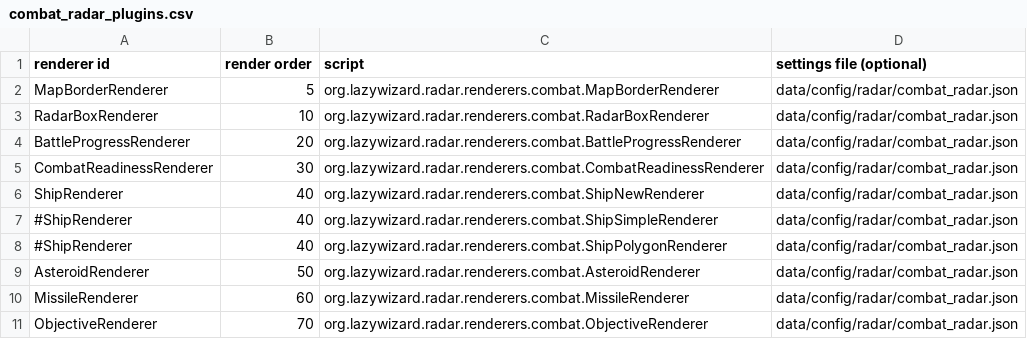
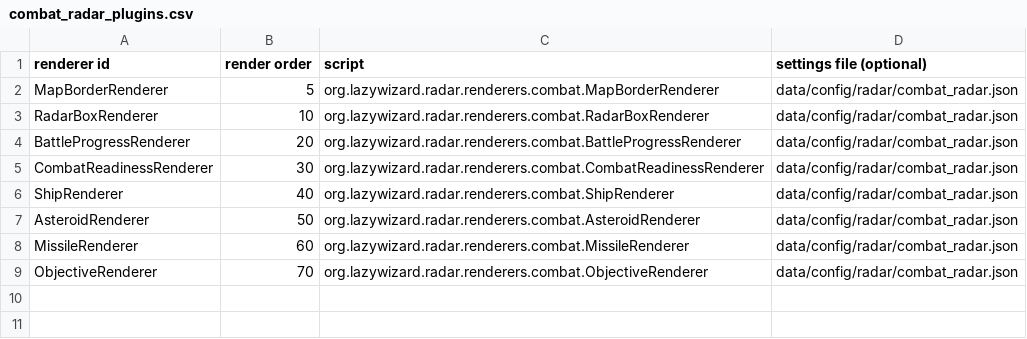
Before and after one commit to LazyWizard/combat-radar, a CSV file: combat_radar_plugins.csv, drawn as a sheet.

Commit message:
Removed alternate ship renderers, added "simpleMode" to settings file

```diff
--- a/combat_radar_plugins.csv
+++ b/combat_radar_plugins.csv
@@ -5,5 +5,3 @@ BattleProgressRenderer,20,org.lazywizard.radar.renderers.combat.BattleProgressRe
 CombatReadinessRenderer,30,org.lazywizard.radar.renderers.combat.CombatReadinessRenderer,data/config/radar/combat_radar.json
-ShipRenderer,40,org.lazywizard.radar.renderers.combat.ShipNewRenderer,data/config/radar/combat_radar.json
-#ShipRenderer,40,org.lazywizard.radar.renderers.combat.ShipSimpleRenderer,data/config/radar/combat_radar.json
-#ShipRenderer,40,org.lazywizard.radar.renderers.combat.ShipPolygonRenderer,data/config/radar/combat_radar.json
+ShipRenderer,40,org.lazywizard.radar.renderers.combat.ShipRenderer,data/config/radar/combat_radar.json
 AsteroidRenderer,50,org.lazywizard.radar.renderers.combat.AsteroidRenderer,data/config/radar/combat_radar.json
```
Also changed, not shown: 5 other files.
